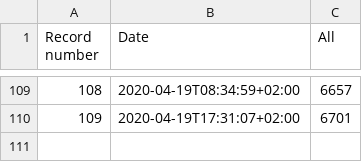
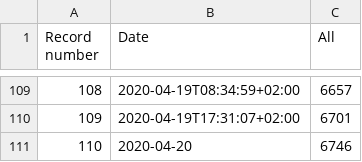
Before and after one commit to kukosek/czech-covid-db, a CSV file: records_confirmed.csv, drawn as a sheet; only a part is shown, gaps mark what is left out.

```diff
--- a/records_confirmed.csv
+++ b/records_confirmed.csv
@@ -110 +110,2 @@ Record number,Date,All
 109,2020-04-19T17:31:07+02:00,6701
+110,2020-04-20,6746
```
Also changed, not shown: 1 other file.
